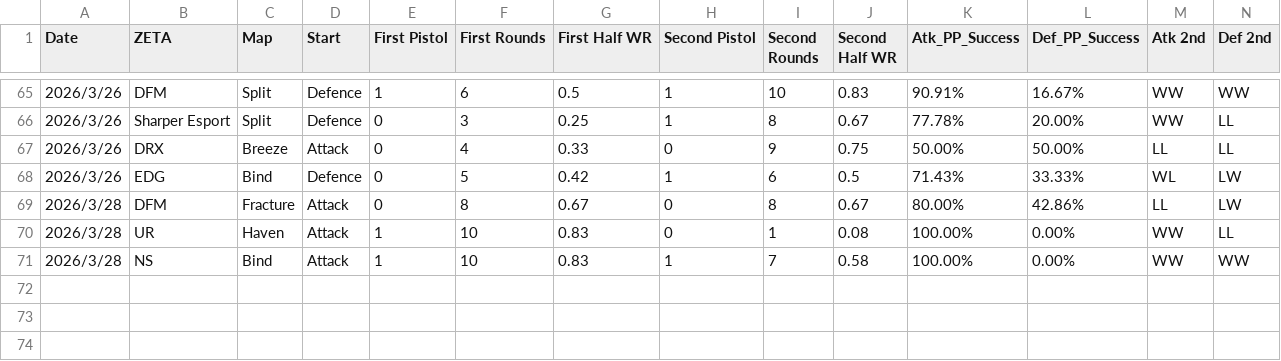
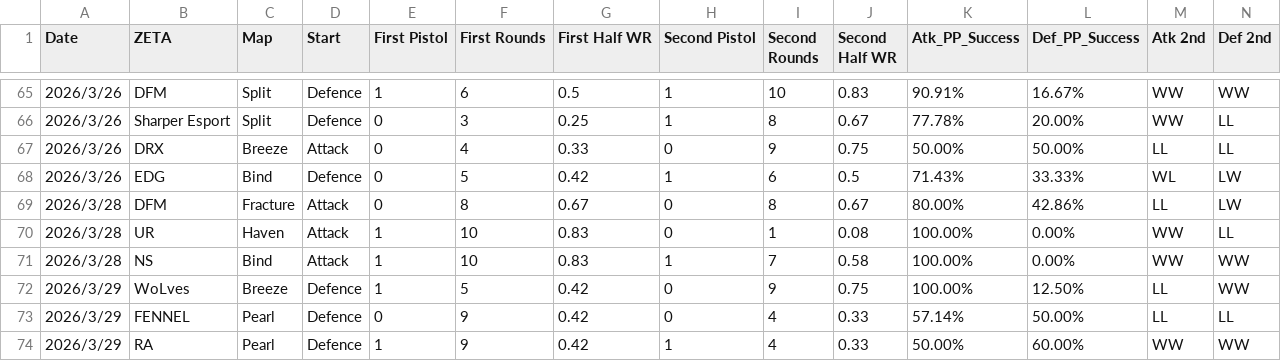
Before and after one commit to TYLfc4t/valorant-comp-dashboard, a CSV file: cleaned_score.csv, drawn as a sheet; only a part is shown, gaps mark what is left out; rows hold the shown columns only; the diff names each change by its address in the sheet, - before the commit and + after, or states it on an @@ line.

```diff
--- a/cleaned_score.csv
+++ b/cleaned_score.csv
+row 72: 2026/3/29 | WoLves | Breeze | Defence | 1 | 5 | 0.42 | 0 | 9 | 0.75 | 100.00% | 12.50% | LL | WW
+row 73: 2026/3/29 | FENNEL | Pearl | Defence | 0 | 9 | 0.42 | 0 | 4 | 0.33 | 57.14% | 50.00% | LL | LL
+row 74: 2026/3/29 | RA | Pearl | Defence | 1 | 9 | 0.42 | 1 | 4 | 0.33 | 50.00% | 60.00% | WW | WW
```
Also changed, not shown: foracs.csv, form.csv.
